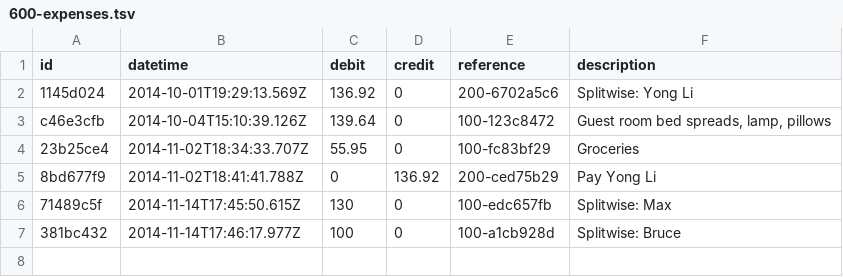
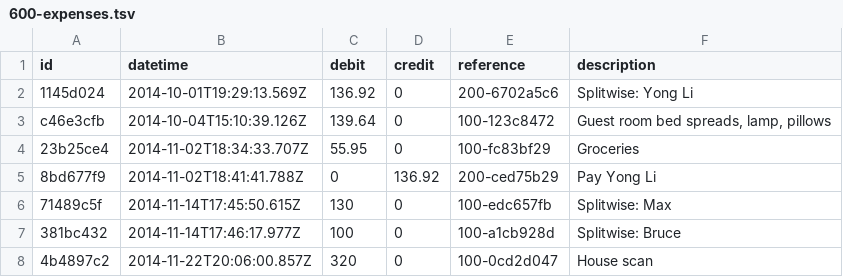
Before and after one commit to maxprogram/brookdale, a TSV file: books/equity/expenses/600-expenses.tsv, drawn as a sheet; the diff names each change by its address in the sheet, - before the commit and + after, or states it on an @@ line.

```diff
--- a/books/equity/expenses/600-expenses.tsv
+++ b/books/equity/expenses/600-expenses.tsv
+row 8: 4b4897c2 | 2014-11-22T20:06:00.857Z | 320 | 0 | 100-0cd2d047 | House scan
```
Also changed, not shown: books/assets/100-cash.tsv, books/assets/105-wells_fargo.tsv, 3 other files.
